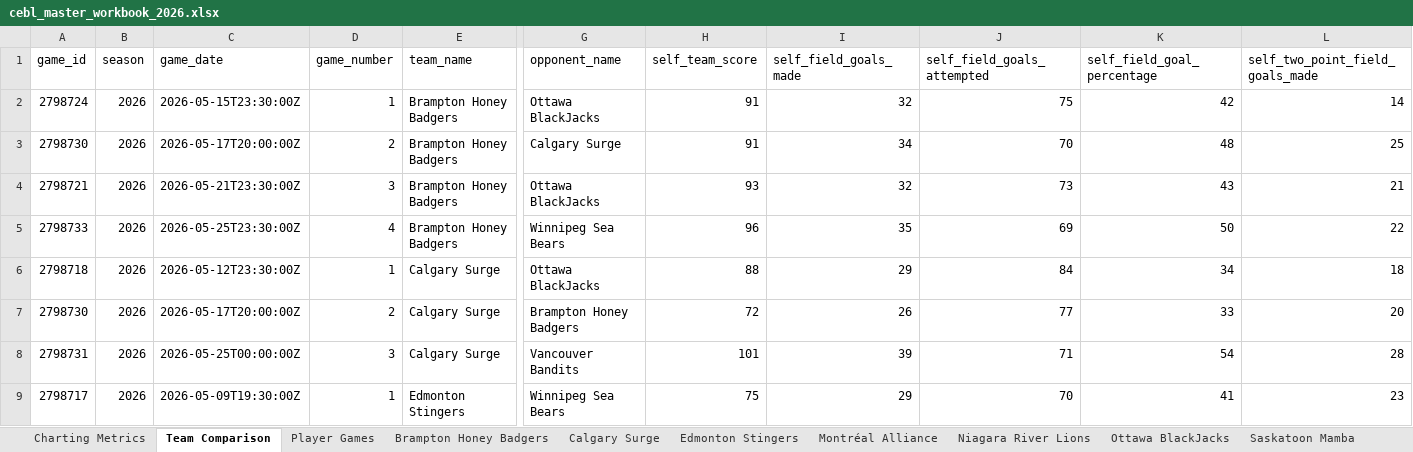
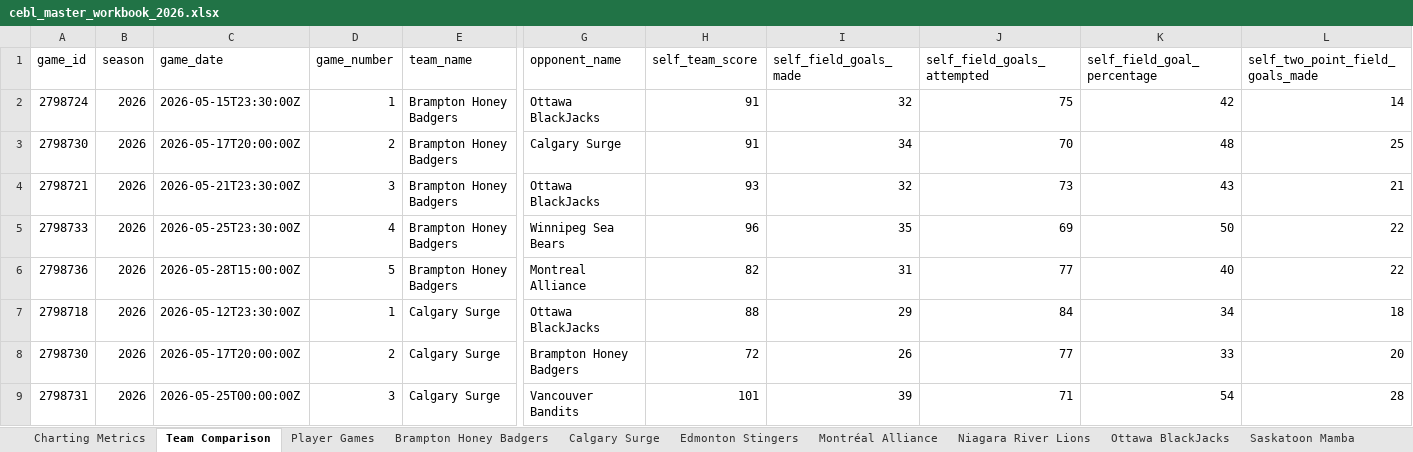
Before and after one commit to Ztillz/cebl-boxscore-tracker, an Excel workbook: data/exports/cebl_master_workbook_2026.xlsx, sheet Team Comparison, drawn as a sheet; only a part is shown, gaps mark what is left out; the shorter side is filled out with more unchanged rows; values as stored, in another font and other column widths than the file's, no borders; rows hold the shown columns only; the diff covers the shown part only; the diff names each change by its address in the sheet, - before the commit and + after, or states it on an @@ line.

```diff
--- a/data/exports/cebl_master_workbook_2026.xlsx (sheet Team Comparison)
+++ b/data/exports/cebl_master_workbook_2026.xlsx (sheet Team Comparison)
+row 6: 2798736 | 2026 | 2026-05-28T15:00:00Z | 5 | Brampton Honey Badgers | Montreal Alliance | 82 | 31 | 77 | 40 | 22
```
Also changed, not shown: 3 added rows elsewhere in this sheet, sheet Player Games, sheet Charting Metrics, sheet Calgary Surge, sheet Scarborough Shooting Stars, sheet Montréal Alliance, sheet Brampton Honey Badgers, 8 other files.
